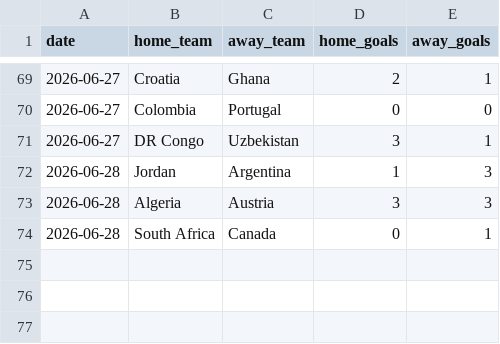
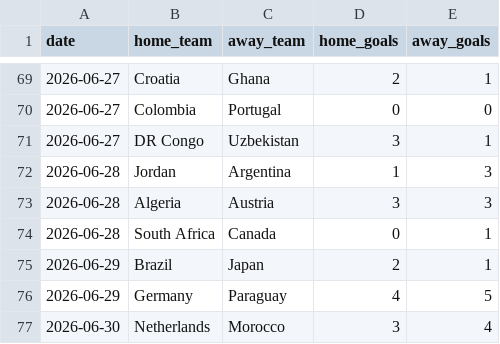
Before and after one commit to zuazo99/Mundial2026, a CSV file: data/world_cup_results.csv, drawn as a sheet; only a part is shown, gaps mark what is left out.

```diff
--- a/data/world_cup_results.csv
+++ b/data/world_cup_results.csv
@@ -74 +74,4 @@ date,home_team,away_team,home_goals,away_goals
 2026-06-28,South Africa,Canada,0,1
+2026-06-29,Brazil,Japan,2,1
+2026-06-29,Germany,Paraguay,4,5
+2026-06-30,Netherlands,Morocco,3,4
```
Also changed, not shown: data/ai_models/xg_preds_J1_gemaldini_complete.csv, data/ai_models/xg_preds_J1_misterclaude_complete.csv, 30 other files.
